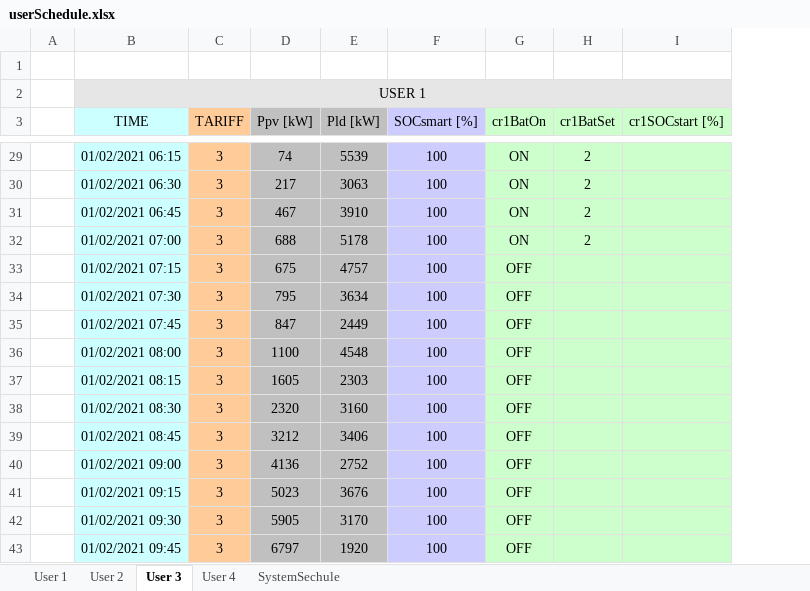
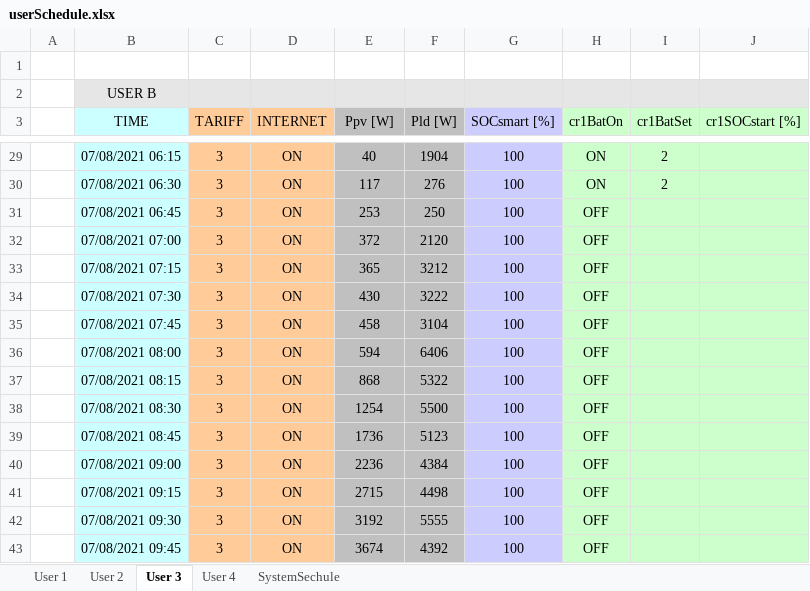
Before and after one commit to mindolink/EthStevecDevice, an Excel workbook: SimulatorUser/ImportData/userSchedule.xlsx, sheet User 3, drawn as a sheet; only a part is shown, gaps mark what is left out; values as stored, in another font and other column widths than the file's, no borders; removed rows and columns are numbered as before the commit, all else as after; the diff covers the shown part only; the diff names each change by its address in the sheet, - before the commit and + after, or states it on an @@ line.

```diff
--- a/SimulatorUser/ImportData/userSchedule.xlsx (sheet User 3)
+++ b/SimulatorUser/ImportData/userSchedule.xlsx (sheet User 3)
+column D (INTERNET), rows 29-43: all ON
-column E (Pld [kW]), rows 29-43: 5539 | 3063 | 3910 | 5178 | 4757 | 3634 | 2449 | 4548 | 2303 | 3160 | 3406 | 2752 | 3676 | 3170 | 1920
+column F (Pld [W]), rows 29-43: 1904 | 276 | 250 | 2120 | 3212 | 3222 | 3104 | 6406 | 5322 | 5500 | 5123 | 4384 | 4498 | 5555 | 4392
-B2 (TIME): USER 1
+B2 (TIME): USER B
-B2:I2 merged
-E3: Ppv [kW]
+E3: Ppv [W]
-B29 (TIME): 01/02/2021 06:15
+B29 (TIME): 07/08/2021 06:15
-E29 (Ppv [W]): 74
+E29 (Ppv [W]): 40
-B30 (TIME): 01/02/2021 06:30
+B30 (TIME): 07/08/2021 06:30
-E30 (Ppv [W]): 217
+E30 (Ppv [W]): 117
-B31 (TIME): 01/02/2021 06:45
+B31 (TIME): 07/08/2021 06:45
-E31 (Ppv [W]): 467
+E31 (Ppv [W]): 253
-H31:H32 (cr1BatOn): ON
+H31:H32 (cr1BatOn): OFF
-I31:I32 (cr1BatSet): 2
+I31:I32 (cr1BatSet): (empty)
-B32 (TIME): 01/02/2021 07:00
+B32 (TIME): 07/08/2021 07:00
-E32 (Ppv [W]): 688
+E32 (Ppv [W]): 372
-B33 (TIME): 01/02/2021 07:15
+B33 (TIME): 07/08/2021 07:15
-E33 (Ppv [W]): 675
+E33 (Ppv [W]): 365
-B34 (TIME): 01/02/2021 07:30
+B34 (TIME): 07/08/2021 07:30
-E34 (Ppv [W]): 795
+E34 (Ppv [W]): 430
-B35 (TIME): 01/02/2021 07:45
+B35 (TIME): 07/08/2021 07:45
-E35 (Ppv [W]): 847
+E35 (Ppv [W]): 458
-B36 (TIME): 01/02/2021 08:00
+B36 (TIME): 07/08/2021 08:00
-E36 (Ppv [W]): 1100
+E36 (Ppv [W]): 594
-B37 (TIME): 01/02/2021 08:15
+B37 (TIME): 07/08/2021 08:15
-E37 (Ppv [W]): 1605
+E37 (Ppv [W]): 868
-B38 (TIME): 01/02/2021 08:30
+B38 (TIME): 07/08/2021 08:30
-E38 (Ppv [W]): 2320
+E38 (Ppv [W]): 1254
-B39 (TIME): 01/02/2021 08:45
+B39 (TIME): 07/08/2021 08:45
-E39 (Ppv [W]): 3212
+E39 (Ppv [W]): 1736
-B40 (TIME): 01/02/2021 09:00
+B40 (TIME): 07/08/2021 09:00
-E40 (Ppv [W]): 4136
+E40 (Ppv [W]): 2236
-B41 (TIME): 01/02/2021 09:15
+B41 (TIME): 07/08/2021 09:15
-E41 (Ppv [W]): 5023
+E41 (Ppv [W]): 2715
-B42 (TIME): 01/02/2021 09:30
+B42 (TIME): 07/08/2021 09:30
-E42 (Ppv [W]): 5905
+E42 (Ppv [W]): 3192
-B43 (TIME): 01/02/2021 09:45
+B43 (TIME): 07/08/2021 09:45
-E43 (Ppv [W]): 6797
+E43 (Ppv [W]): 3674
```
Also changed, not shown: 474 edited cells elsewhere in this sheet, sheet User 1, sheet User 4, sheet User 2, sheet SystemSechule, charts or pictures, SimulatorUser/ImportData/userInfo.xlsx.
